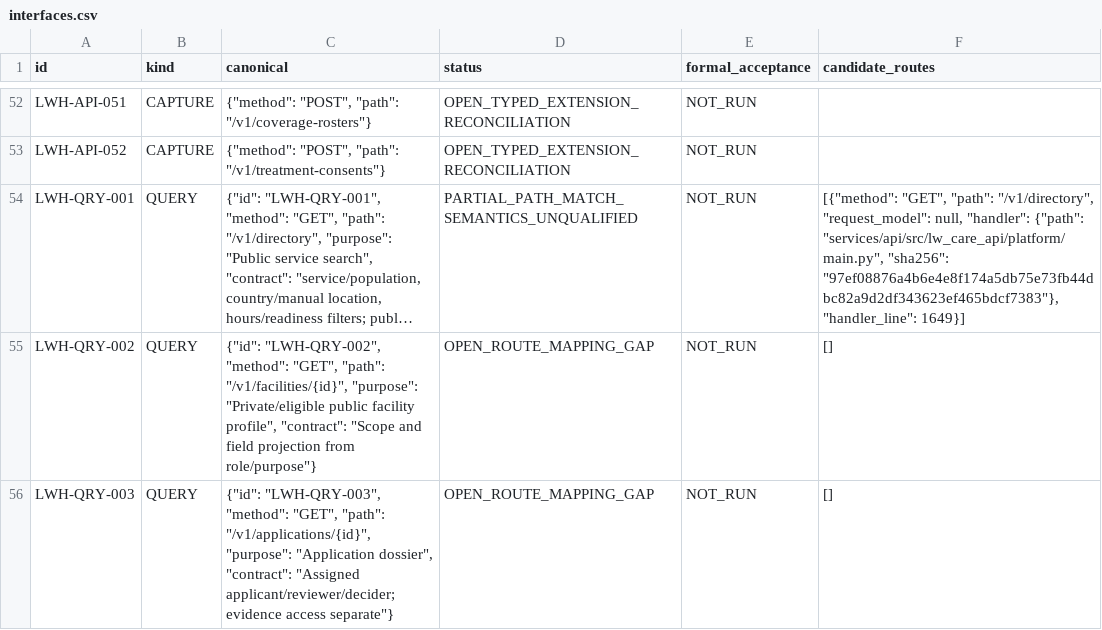
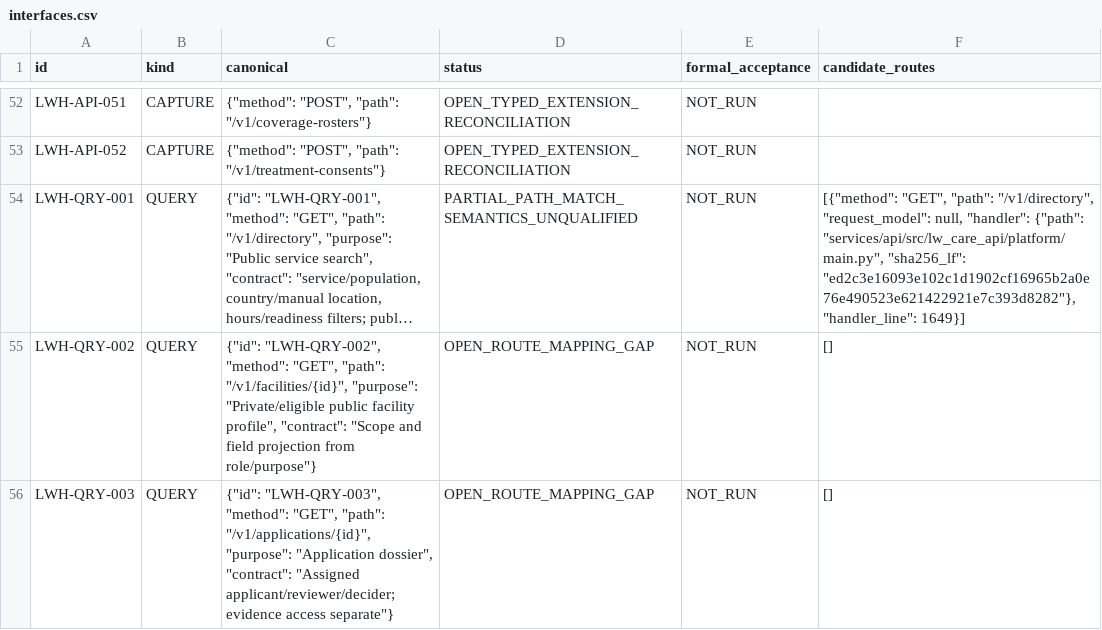
Before and after one commit to prolificintelligence/loveworld-care, a CSV file: docs/implementation/conformance/interfaces.csv, drawn as a sheet; only a part is shown, gaps mark what is left out; long unchanged cells end in …; the diff names each change by its address in the sheet, - before the commit and + after, or states it on an @@ line.

```diff
--- a/docs/implementation/conformance/interfaces.csv
+++ b/docs/implementation/conformance/interfaces.csv
-F54 (candidate_routes): …{"path": "services/api/src/lw_care_api/platform/main.py", "sha256": "97ef08876a4b6e4e8f174a5db75e73fb44dbc82a9d2df343623ef465bdcf7383"}, "handler_line": 1649}]
+F54 (candidate_routes): …{"path": "services/api/src/lw_care_api/platform/main.py", "sha256_lf": "ed2c3e16093e102c1d1902cf16965b2a0e76e490523e621422921e7c393d8282"}, "handler_line": 1649}]
```
Also changed, not shown: docs/implementation/conformance/forms.csv, docs/implementation/conformance/screens.csv, 4 other files.
